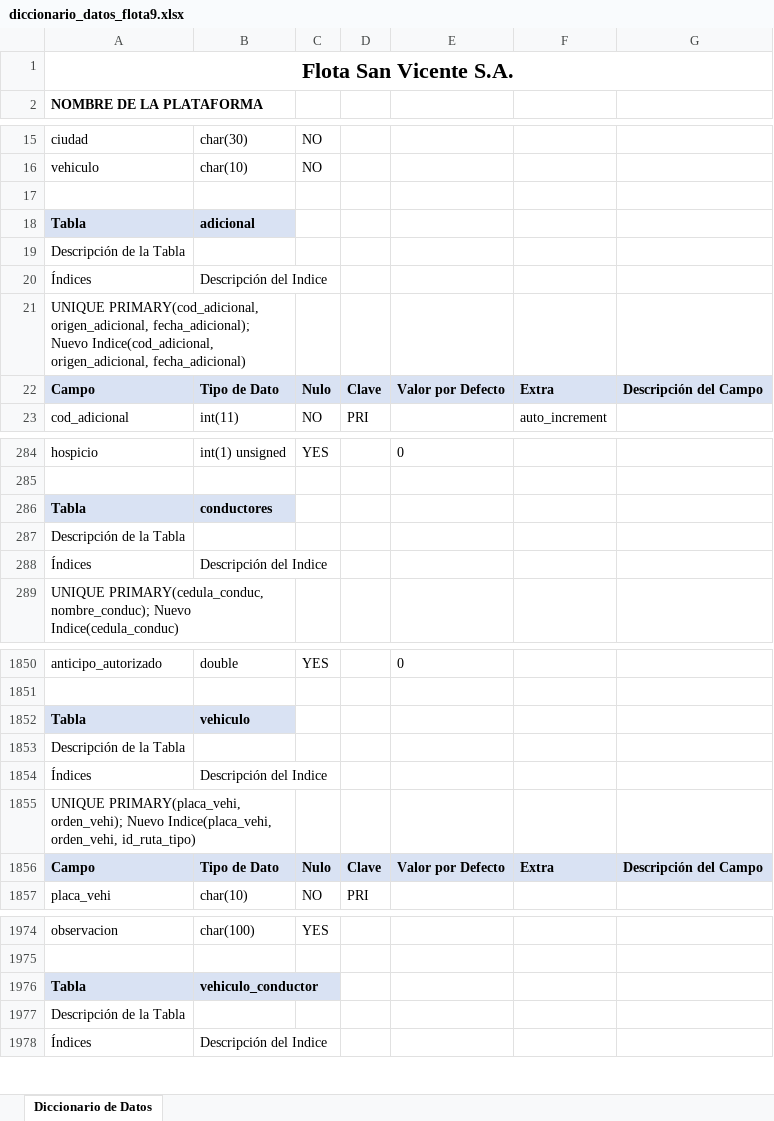
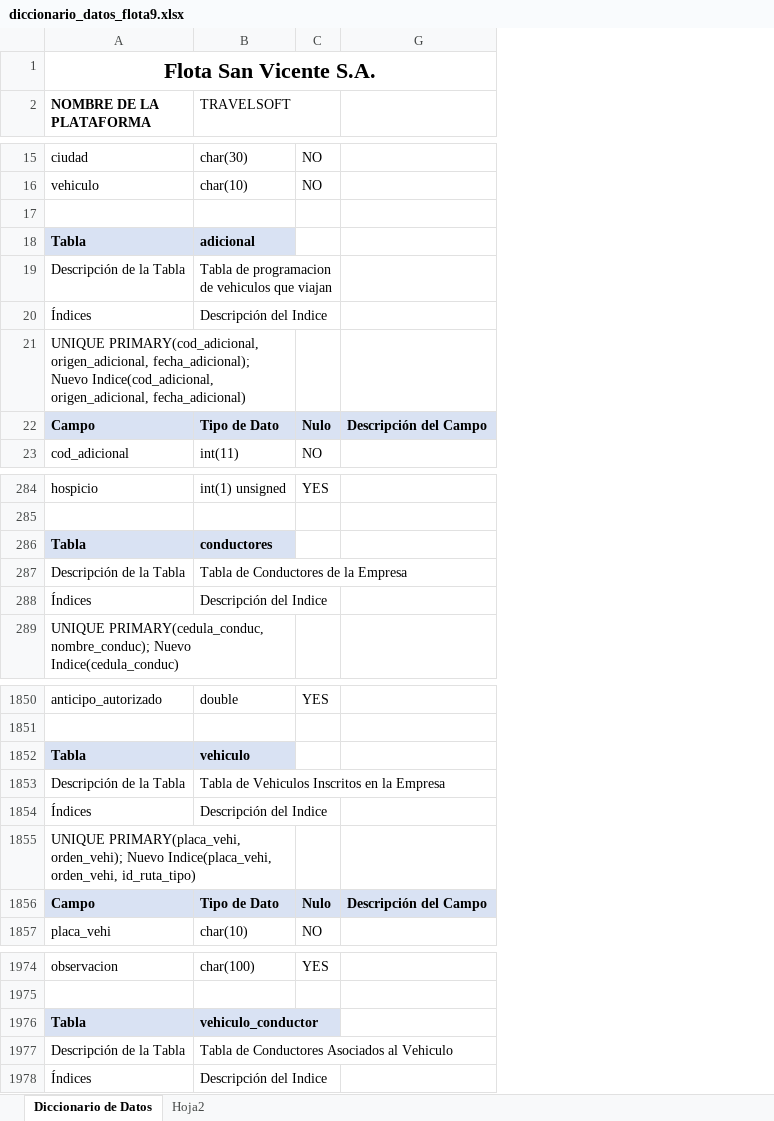
Before and after one commit to startbooking/tickets, an Excel workbook: docs/diccionario_datos_flota9.xlsx, sheet Diccionario de Datos, drawn as a sheet; only a part is shown, gaps mark what is left out; values as stored, in another font and other column widths than the file's, no borders; charts and pictures not drawn; the diff covers the shown part only; the diff names each change by its address in the sheet, - before the commit and + after, or states it on an @@ line.

```diff
--- a/docs/diccionario_datos_flota9.xlsx (sheet Diccionario de Datos)
+++ b/docs/diccionario_datos_flota9.xlsx (sheet Diccionario de Datos)
+sheet tab: Hoja2
@@ column D hidden, rows 22-23: Clave | PRI; rows 1856-1857: Clave | PRI @@
@@ column E hidden, row 22: Valor por Defecto; row 284: 0; rows 1850-1856: 0 |  |  |  |  |  | Valor por Defecto @@
@@ column F hidden, rows 22-23: Extra | auto_increment; row 1856: Extra @@
-B2: (empty)
+B2: TRAVELSOFT
-B19 (TRAVELSOFT): (empty)
+B19 (TRAVELSOFT): Tabla de programacion de vehiculos que viajan
+B19:C19 merged
-B287 (TRAVELSOFT): (empty)
+B287 (TRAVELSOFT): Tabla de Conductores de la Empresa
-B1853 (TRAVELSOFT): (empty)
+B1853 (TRAVELSOFT): Tabla de Vehiculos Inscritos en la Empresa
-B1977 (TRAVELSOFT): (empty)
+B1977 (TRAVELSOFT): Tabla de Conductores Asociados al Vehiculo
```
Also changed, not shown: 7 edited cells and merged cells elsewhere in this sheet, 9 other files.
